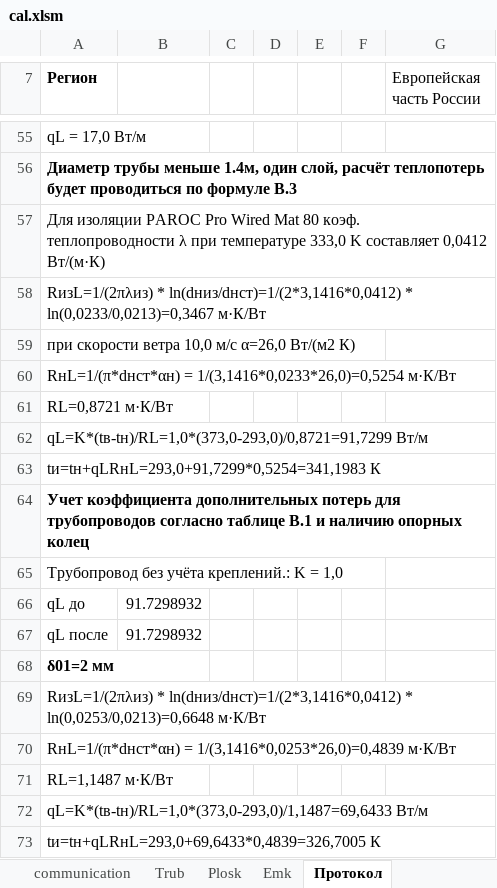
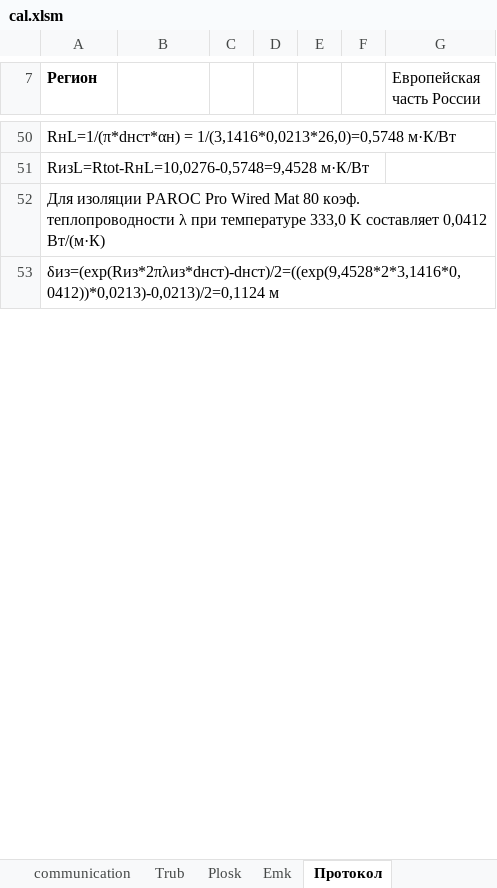
Before and after one commit to Cheltsov/paroc, an Excel workbook: media/cal.xlsm, sheet Протокол, drawn as a sheet; only a part is shown, gaps mark what is left out; values as stored, in another font and other column widths than the file's, no borders; removed rows and columns are numbered as before the commit, all else as after; the diff covers the shown part only; the diff names each change by its address in the sheet, - before the commit and + after, or states it on an @@ line.

```diff
--- a/media/cal.xlsm (sheet Протокол)
+++ b/media/cal.xlsm (sheet Протокол)
-A50 (Регион): qL = 17,0 Вт/м
+A50 (Регион): RнL=1/(π*dнст*αн) = 1/(3,1416*0,0213*26,0)=0,5748 м·К/Вт
-A51 (Регион): Диаметр трубы меньше 1.4м, один слой, расчёт теплопотерь будет проводиться по формуле В.3
+A51 (Регион): RизL=Rtot-RнL=10,0276-0,5748=9,4528 м·К/Вт
-A51 bold: on
+A51 bold: off
-A53 (Регион): RизL=1/(2πλиз) * ln(dниз/dнст)=1/(2*3,1416*0,0412) * ln(0,0233/0,0213)=0,3467 м·К/Вт
+A53 (Регион): δиз=(exp(Rиз*2πλиз*dнст)-dнст)/2=((exp(9,4528*2*3,1416*0,0412))*0,0213)-0,0213)/2=0,1124 м
@@ row 59 moved to row 49: при скорости ветра 10,0 м/с α=26,0 Вт/(м… @@
-row 60: RнL=1/(π*dнст*αн) = 1/(3,1416*0,0233*26,0)=0,5254 м·К/Вт
-row 61: RL=0,8721 м·К/Вт
-row 62: qL=K*(tв-tн)/RL=1,0*(373,0-293,0)/0,8721=91,7299 Вт/м
-row 63: tи=tн+qLRнL=293,0+91,7299*0,5254=341,1983 К
-row 64: Учет коэффициента дополнительных потерь для трубопроводов согласно таблице В.1 и наличию опорных колец
-row 65: Трубопровод без учёта креплений.: K = 1,0
-row 66: qL до | 91.7298932
-row 67: qL после | 91.7298932
-row 68: δ01=2 мм
-row 69: RизL=1/(2πλиз) * ln(dниз/dнст)=1/(2*3,1416*0,0412) * ln(0,0253/0,0213)=0,6648 м·К/Вт
-row 70: RнL=1/(π*dнст*αн) = 1/(3,1416*0,0253*26,0)=0,4839 м·К/Вт
-row 71: RL=1,1487 м·К/Вт
-row 72: qL=K*(tв-tн)/RL=1,0*(373,0-293,0)/1,1487=69,6433 Вт/м
-row 73: tи=tн+qLRнL=293,0+69,6433*0,4839=326,7005 К
```
Also changed, not shown: 6 added rows, 191 removed rows, 18 edited cells and cell formats elsewhere in this sheet, sheet Plosk, sheet Trub, sheet communication, charts or pictures, 4 other files.
